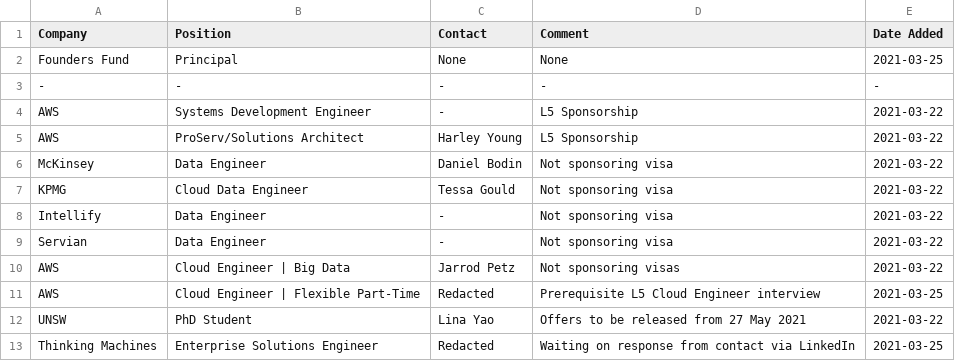
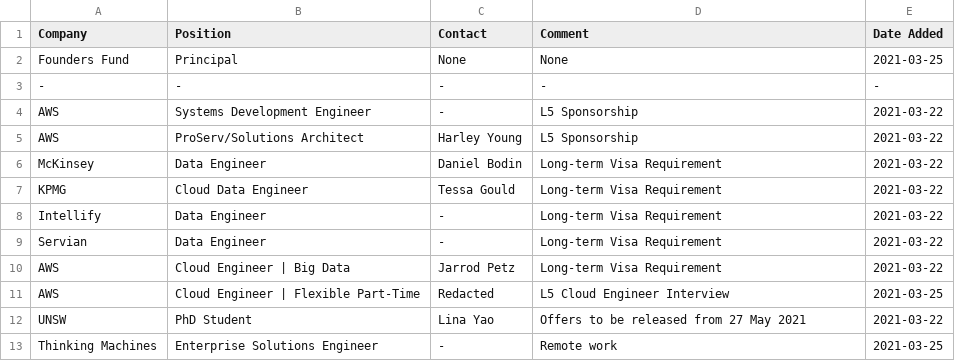
Before and after one commit to satellitelayer/op-drone, a CSV file: open-positions.csv, drawn as a sheet.

Commit message:
Update open-positions.csv

```diff
--- a/open-positions.csv
+++ b/open-positions.csv
@@ -5,9 +5,9 @@ AWS, Systems Development Engineer, -, L5 Sponsorship, 2021-03-22
 AWS, ProServ/Solutions Architect, Harley Young, L5 Sponsorship, 2021-03-22
-McKinsey, Data Engineer, Daniel Bodin, Not sponsoring visa, 2021-03-22
-KPMG, Cloud Data Engineer, Tessa Gould, Not sponsoring visa, 2021-03-22
-Intellify, Data Engineer, -, Not sponsoring visa, 2021-03-22
-Servian, Data Engineer, -, Not sponsoring visa, 2021-03-22
-AWS, Cloud Engineer | Big Data, Jarrod Petz, Not sponsoring visas, 2021-03-22
-AWS, Cloud Engineer | Flexible Part-Time, Redacted, Prerequisite L5 Cloud Engineer interview, 2021-03-25
+McKinsey, Data Engineer, Daniel Bodin, Long-term Visa Requirement, 2021-03-22
+KPMG, Cloud Data Engineer, Tessa Gould, Long-term Visa Requirement, 2021-03-22
+Intellify, Data Engineer, -, Long-term Visa Requirement, 2021-03-22
+Servian, Data Engineer, -, Long-term Visa Requirement, 2021-03-22
+AWS, Cloud Engineer | Big Data, Jarrod Petz, Long-term Visa Requirement, 2021-03-22
+AWS, Cloud Engineer | Flexible Part-Time, Redacted, L5 Cloud Engineer Interview, 2021-03-25
 UNSW, PhD Student, Lina Yao, Offers to be released from 27 May 2021, 2021-03-22
-Thinking Machines, Enterprise Solutions Engineer, Redacted, Waiting on response from contact via LinkedIn, 2021-03-25
+Thinking Machines, Enterprise Solutions Engineer, -, Remote work, 2021-03-25
```
